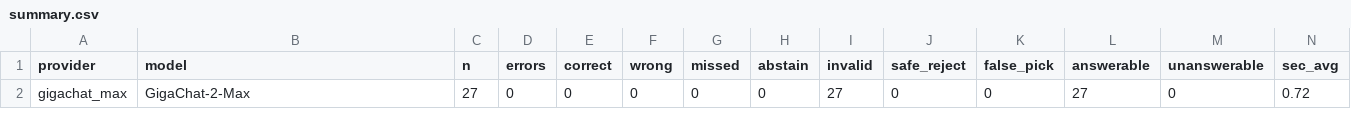
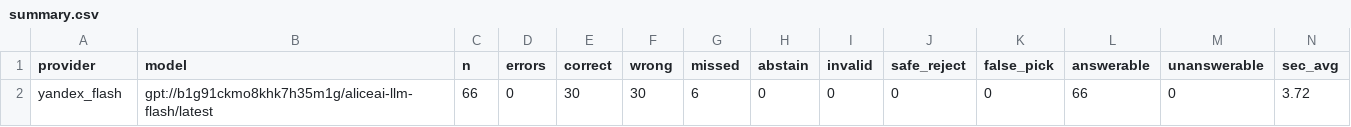
Before and after one commit to gsaryann/sverka, a CSV file: llmbench/results_bench/summary.csv, drawn as a sheet; only a part is shown; removed rows and columns are numbered as before the commit, all else as after; rows hold the shown columns only; the diff names each change by its address in the sheet, - before the commit and + after, or states it on an @@ line.

Commit message:
Добавлены результаты трехкратного прогона Alice Flash (--repeat 3) с подтверждением стабильности 96.3% и 100%

```diff
--- a/llmbench/results_bench/summary.csv
+++ b/llmbench/results_bench/summary.csv
-row 2: gigachat_max | GigaChat-2-Max | 27 | 0 | 0 | 0 | 0 | 0 | 27 | 0 | 0 | 27 | 0 | 0.72
+row 2: yandex_flash | gpt://b1g91ckmo8khk7h35m1g/aliceai-llm-flash/latest | 66 | 0 | 30 | 30 | 6 | 0 | 0 | 0 | 0 | 66 | 0 | 3.72
```
Also changed, not shown: 1 other file.
